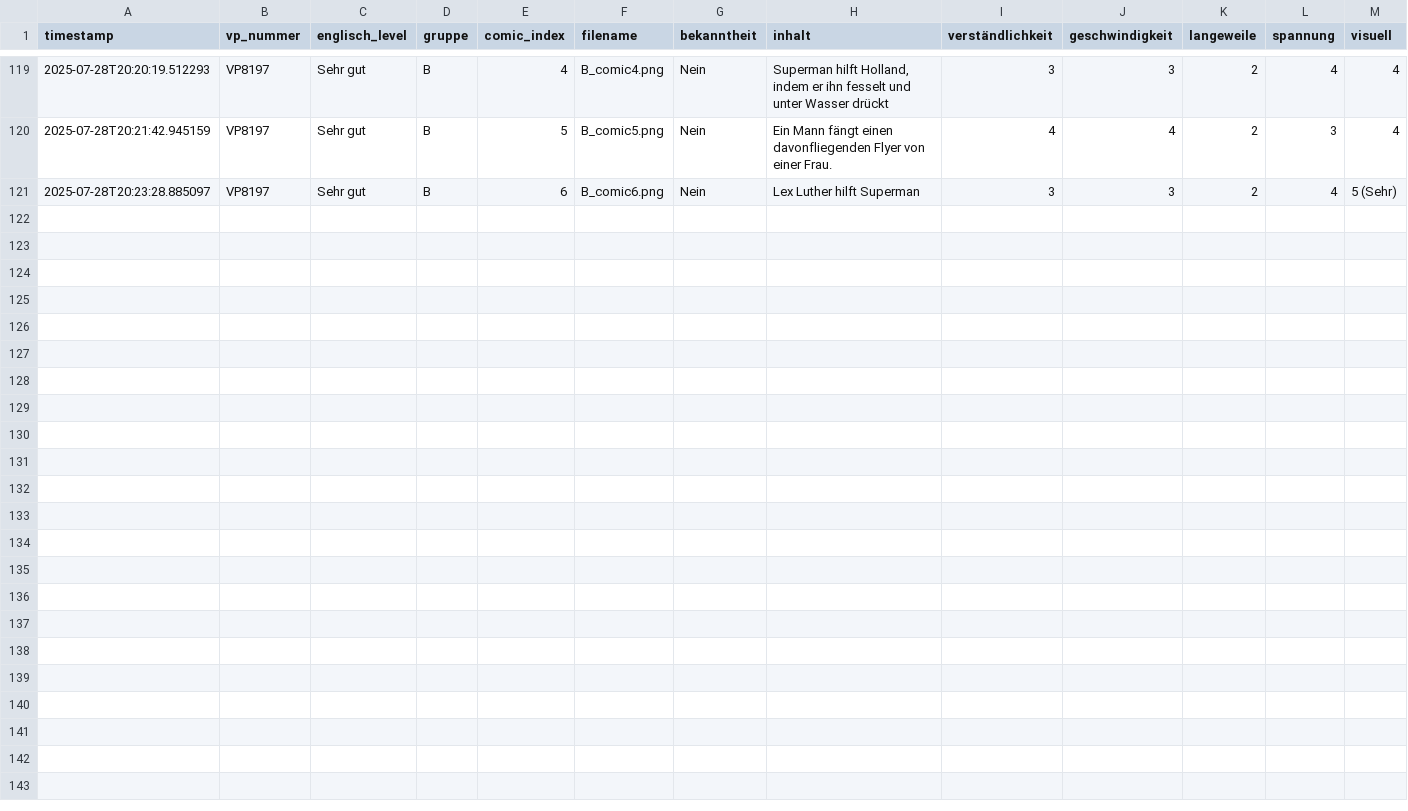
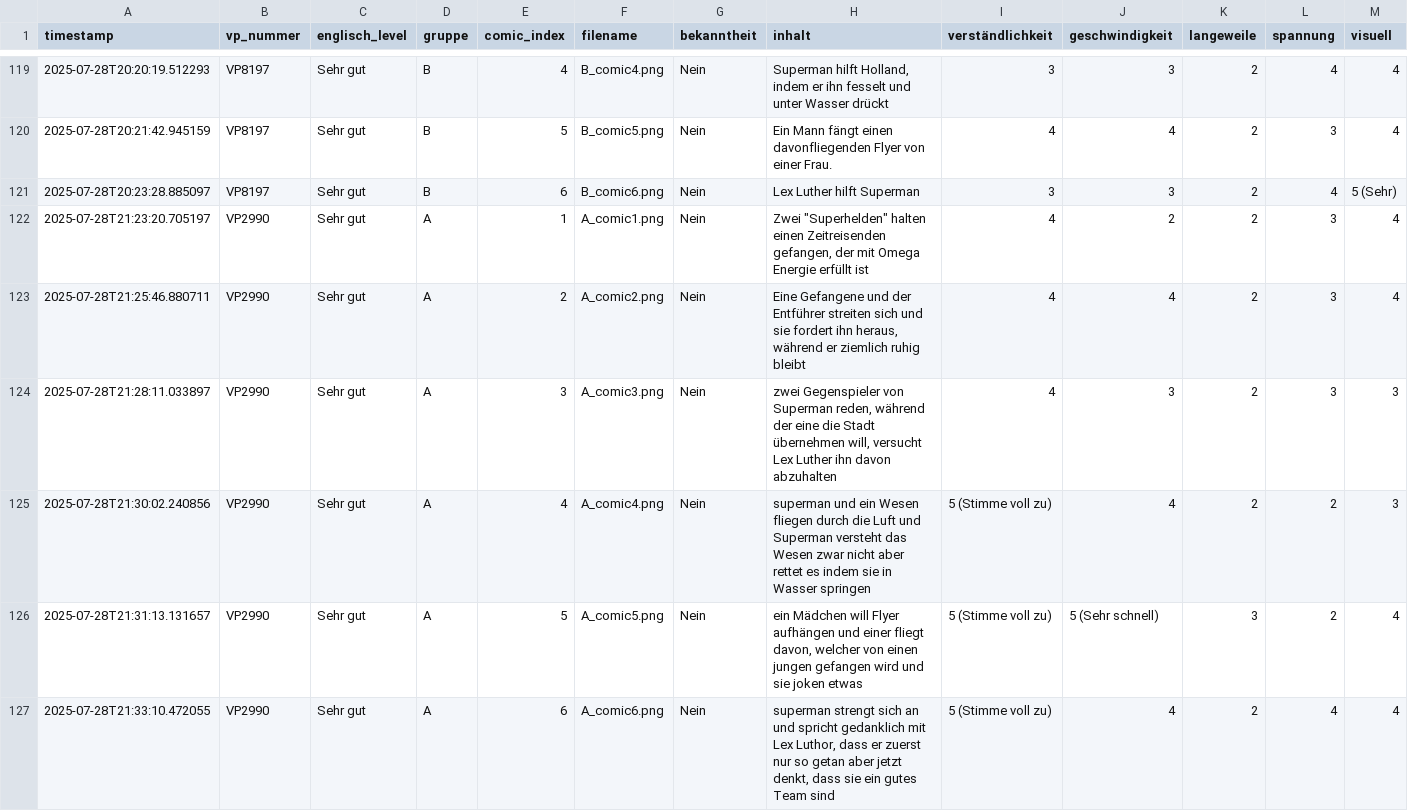
Before and after one commit to elisabz/comic_experiment, a CSV file: Results/responses.csv, drawn as a sheet; only a part is shown, gaps mark what is left out; rows hold the shown columns only; the diff names each change by its address in the sheet, - before the commit and + after, or states it on an @@ line.

Commit message:
Update responses with VP2990

```diff
--- a/Results/responses.csv
+++ b/Results/responses.csv
+row 122: 2025-07-28T21:23:20.705197 | VP2990 | Sehr gut | A | 1 | A_comic1.png | Nein | Zwei "Superhelden" halten einen Zeitreisenden gefangen, der mit Omega Energie erfüllt ist | 4 | 2 | 2 | 3 | 4
+row 123: 2025-07-28T21:25:46.880711 | VP2990 | Sehr gut | A | 2 | A_comic2.png | Nein | Eine Gefangene und der Entführer streiten sich und sie fordert ihn heraus, während er ziemlich ruhig bleibt | 4 | 4 | 2 | 3 | 4
+row 124: 2025-07-28T21:28:11.033897 | VP2990 | Sehr gut | A | 3 | A_comic3.png | Nein | zwei Gegenspieler von Superman reden, während der eine die Stadt übernehmen will, versucht Lex Luther ihn davon abzuhalten | 4 | 3 | 2 | 3 | 3
+row 125: 2025-07-28T21:30:02.240856 | VP2990 | Sehr gut | A | 4 | A_comic4.png | Nein | superman und ein Wesen fliegen durch die Luft und Superman versteht das Wesen zwar nicht aber rettet es indem sie in Wasser springen | 5 (Stimme voll zu) | 4 | 2 | 2 | 3
+row 126: 2025-07-28T21:31:13.131657 | VP2990 | Sehr gut | A | 5 | A_comic5.png | Nein | ein Mädchen will Flyer aufhängen und einer fliegt davon, welcher von einen jungen gefangen wird und sie joken etwas | 5 (Stimme voll zu) | 5 (Sehr schnell) | 3 | 2 | 4
+row 127: 2025-07-28T21:33:10.472055 | VP2990 | Sehr gut | A | 6 | A_comic6.png | Nein | superman strengt sich an und spricht gedanklich mit Lex Luthor, dass er zuerst nur so getan aber jetzt denkt, dass sie ein gutes Team sind | 5 (Stimme voll zu) | 4 | 2 | 4 | 4
```
